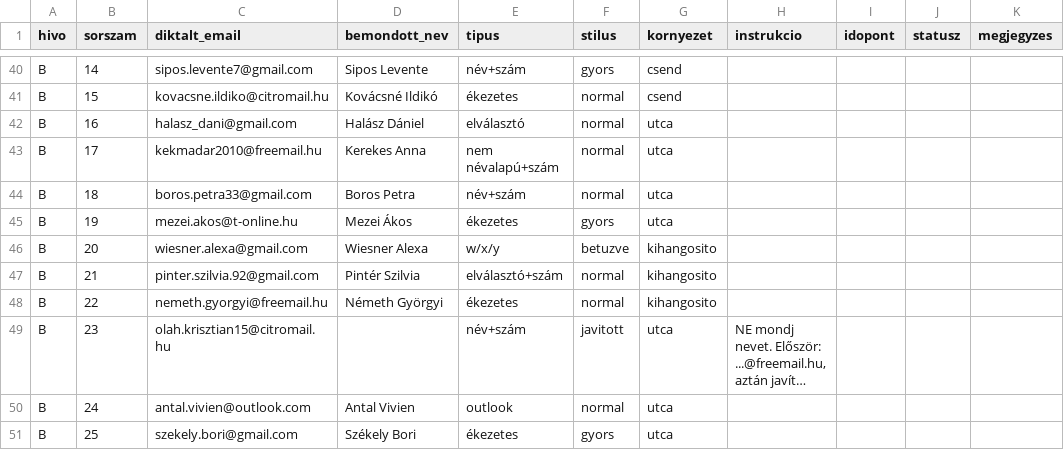
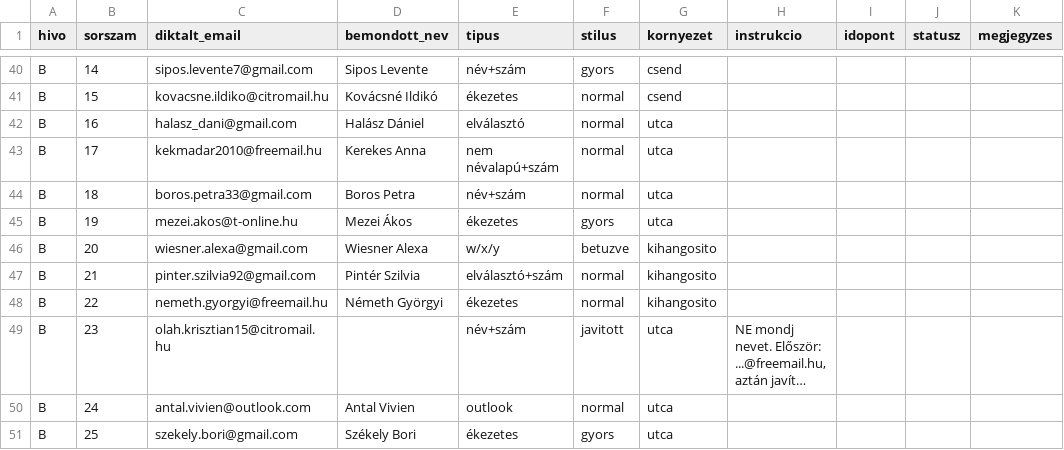
Before and after one commit to ThinkAI-Hungary/agent-main, a CSV file: thinkai-voice-agent/tesztlista_50_hivas.csv, drawn as a sheet; only a part is shown, gaps mark what is left out; long unchanged cells end in ….

Commit message:
fix: tesztlista B21 ground truth — pinter.szilvia92@gmail.com (user visszaigazolta: pont nélkül diktálták, a CSV-ben volt felesleges pont)

```diff
--- a/thinkai-voice-agent/tesztlista_50_hivas.csv
+++ b/thinkai-voice-agent/tesztlista_50_hivas.csv
@@ -46,3 +46,3 @@ B;19;mezei.akos@t-online.hu;Mezei Ákos;ékezetes;gyors;utca;;;;
 B;20;wiesner.alexa@gmail.com;Wiesner Alexa;w/x/y;betuzve;kihangosito;;;;
-B;21;pinter.szilvia.92@gmail.com;Pintér Szilvia;elválasztó+szám;normal;kihangosito;;;;
+B;21;pinter.szilvia92@gmail.com;Pintér Szilvia;elválasztó+szám;normal;kihangosito;;;;
 B;22;nemeth.gyorgyi@freemail.hu;Németh Györgyi;ékezetes;normal;kihangosito;;;;
```
